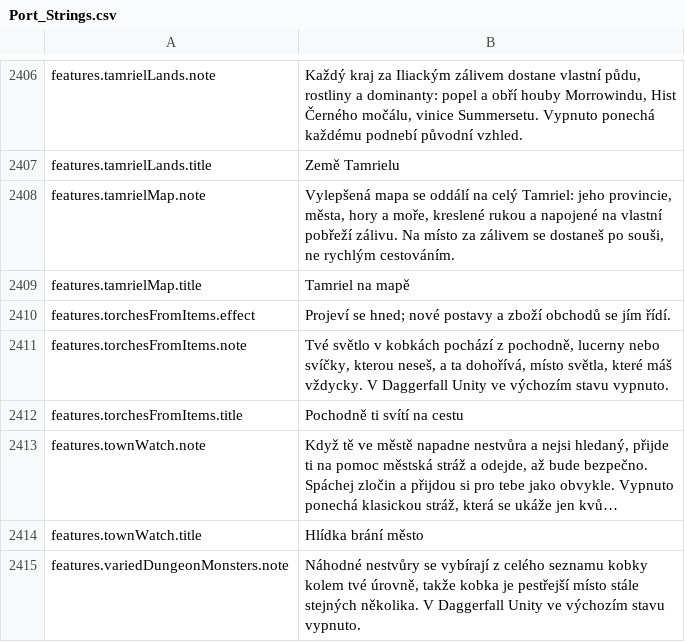
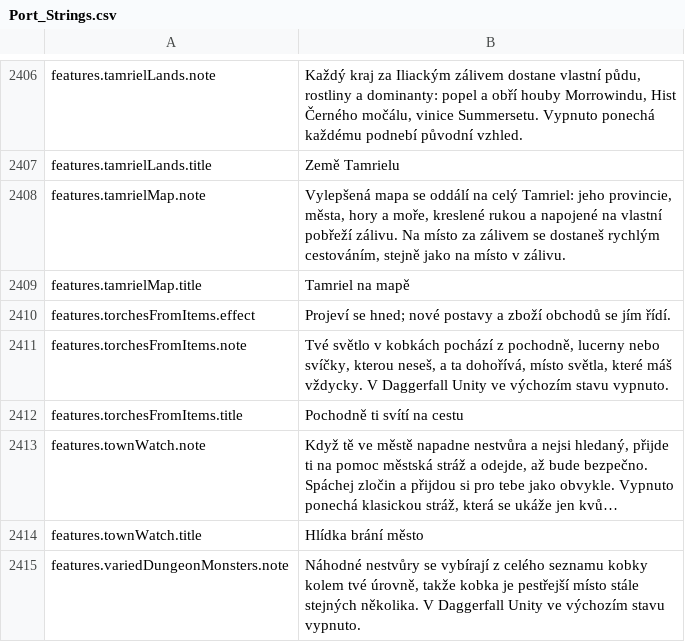
Before and after one commit to Lattymoy/daggerfall-js-source, a CSV file: locales/cs/Port_Strings.csv, drawn as a sheet; only a part is shown, gaps mark what is left out; long unchanged cells end in ….

```diff
--- a/locales/cs/Port_Strings.csv
+++ b/locales/cs/Port_Strings.csv
@@ -2407,3 +2407,3 @@ features.tamrielLands.note,"Každý kraj za Iliackým zálivem dostane vlastní
 features.tamrielLands.title,"Země Tamrielu"
-features.tamrielMap.note,"Vylepšená mapa se oddálí na celý Tamriel: jeho provincie, města, hory a moře, kreslené rukou a napojené na vlastní pobřeží zálivu. Na místo za zálivem se dostaneš po souši, ne rychlým cestováním."
+features.tamrielMap.note,"Vylepšená mapa se oddálí na celý Tamriel: jeho provincie, města, hory a moře, kreslené rukou a napojené na vlastní pobřeží zálivu. Na místo za zálivem se dostaneš rychlým cestováním, stejně jako na místo v zálivu."
 features.tamrielMap.title,"Tamriel na mapě"
```
Also changed, not shown: locales/bg/Port_Strings.csv, locales/el/Port_Strings.csv, 52 other files.
